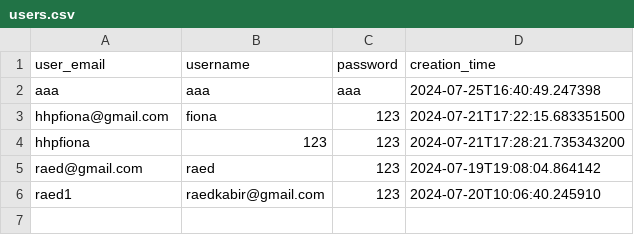
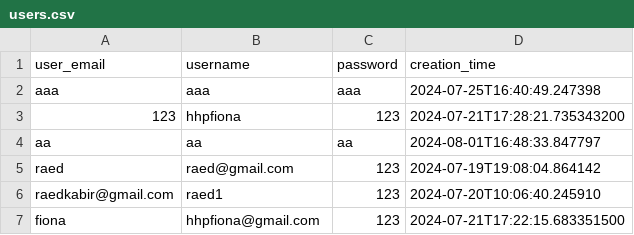
Before and after one commit to parkhangorodsky/BitByteBistro, a CSV file: path/to/users.csv, drawn as a sheet.

```diff
--- a/path/to/users.csv
+++ b/path/to/users.csv
@@ -2,5 +2,6 @@ user_email,username,password,creation_time
 aaa,aaa,aaa,2024-07-25T16:40:49.247398
-hhpfiona@gmail.com,fiona,123,2024-07-21T17:22:15.683351500
-hhpfiona,123,123,2024-07-21T17:28:21.735343200
-raed@gmail.com,raed,123,2024-07-19T19:08:04.864142
-raed1,raedkabir@gmail.com,123,2024-07-20T10:06:40.245910
+123,hhpfiona,123,2024-07-21T17:28:21.735343200
+aa,aa,aa,2024-08-01T16:48:33.847797
+raed,raed@gmail.com,123,2024-07-19T19:08:04.864142
+raedkabir@gmail.com,raed1,123,2024-07-20T10:06:40.245910
+fiona,hhpfiona@gmail.com,123,2024-07-21T17:22:15.683351500
```
Also changed, not shown: 11 other files.
